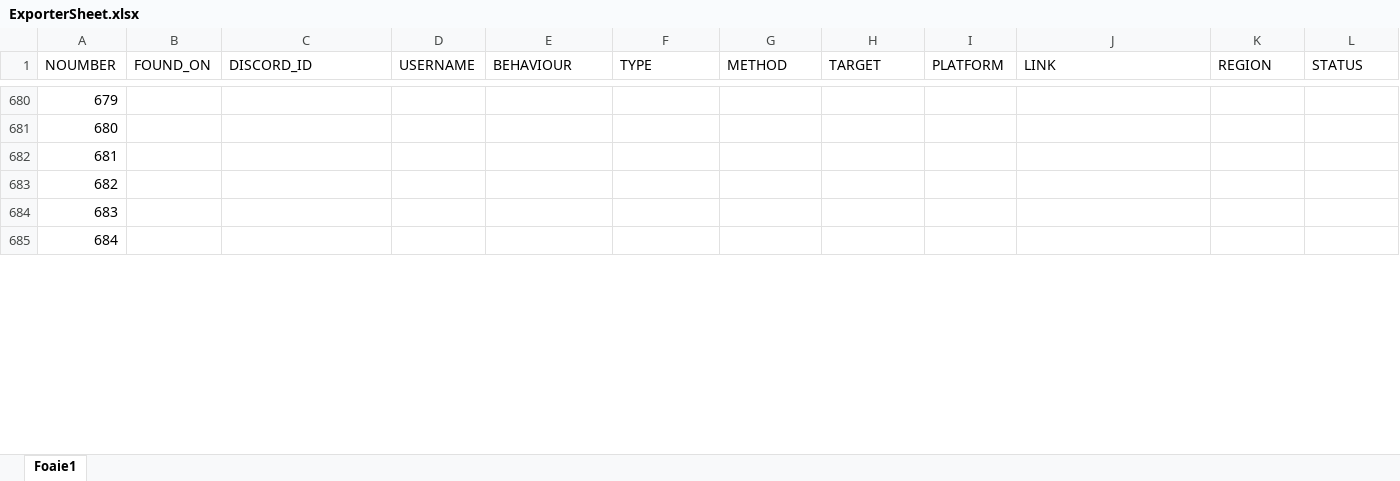
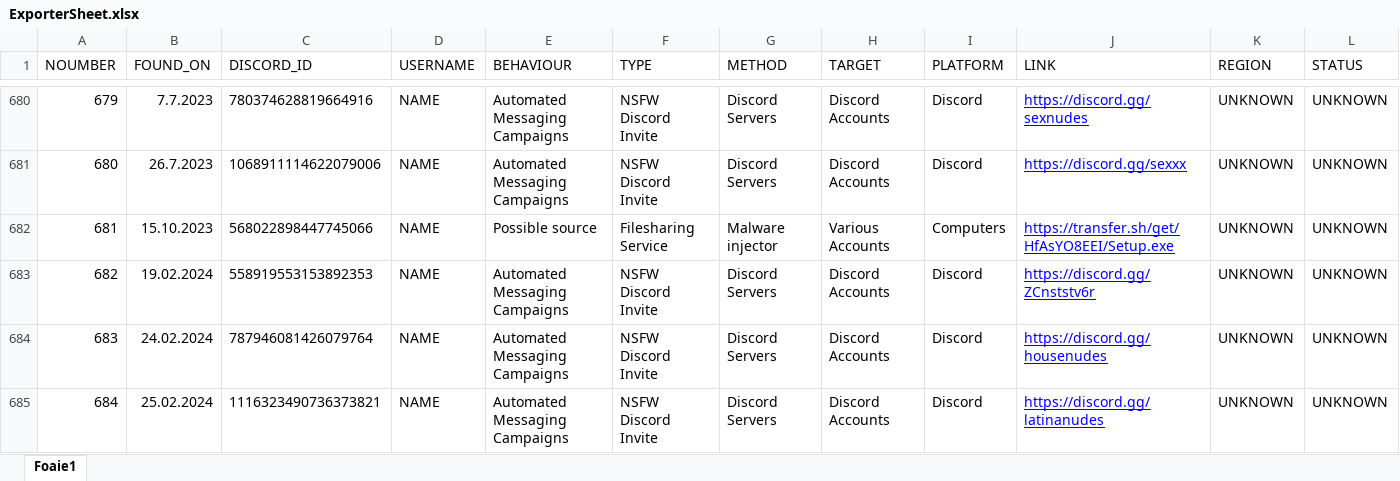
Before and after one commit to ThatSINEWAVE/Malicious-URLs-DB, an Excel workbook: tools/ExporterSheet.xlsx, sheet Foaie1, drawn as a sheet; only a part is shown, gaps mark what is left out; values as stored, in another font and other column widths than the file's, no borders; charts and pictures not drawn; the diff covers the shown part only; the diff names each change by its address in the sheet, - before the commit and + after, or states it on an @@ line.

```diff
--- a/tools/ExporterSheet.xlsx (sheet Foaie1)
+++ b/tools/ExporterSheet.xlsx (sheet Foaie1)
-B680 (FOUND_ON): (empty)
+B680 (FOUND_ON): 7.7.2023
-C680 (DISCORD_ID): (empty)
+C680 (DISCORD_ID): 780374628819664916
-D680:D685 (USERNAME): (empty)
+D680:D685 (USERNAME): NAME
-E680:E681 (BEHAVIOUR): (empty)
+E680:E681 (BEHAVIOUR): Automated Messaging Campaigns
-F680:F681 (TYPE): (empty)
+F680:F681 (TYPE): NSFW Discord Invite
-G680:G681 (METHOD): (empty)
+G680:G681 (METHOD): Discord Servers
-H680:H681 (TARGET): (empty)
+H680:H681 (TARGET): Discord Accounts
-I680:I681 (PLATFORM): (empty)
+I680:I681 (PLATFORM): Discord
-J680 (LINK): (empty)
+J680 (LINK): https://discord.gg/sexnudes
-K680:K685 (REGION): (empty)
+K680:K685 (REGION): UNKNOWN
-L680:L685 (STATUS): (empty)
+L680:L685 (STATUS): UNKNOWN
-B681 (FOUND_ON): (empty)
+B681 (FOUND_ON): 26.7.2023
-C681 (DISCORD_ID): (empty)
+C681 (DISCORD_ID): 1068911114622079006
-J681 (LINK): (empty)
+J681 (LINK): https://discord.gg/sexxx
-B682 (FOUND_ON): (empty)
+B682 (FOUND_ON): 15.10.2023
-C682 (DISCORD_ID): (empty)
+C682 (DISCORD_ID): 568022898447745066
-E682 (BEHAVIOUR): (empty)
+E682 (BEHAVIOUR): Possible source
-F682 (TYPE): (empty)
+F682 (TYPE): Filesharing Service
-G682 (METHOD): (empty)
+G682 (METHOD): Malware injector
-H682 (TARGET): (empty)
+H682 (TARGET): Various Accounts
-I682 (PLATFORM): (empty)
+I682 (PLATFORM): Computers
-J682 (LINK): (empty)
+J682 (LINK): https://transfer.sh/get/HfAsYO8EEI/Setup.exe
-B683 (FOUND_ON): (empty)
+B683 (FOUND_ON): 19.02.2024
-C683 (DISCORD_ID): (empty)
+C683 (DISCORD_ID): 558919553153892353
-E683:E685 (BEHAVIOUR): (empty)
+E683:E685 (BEHAVIOUR): Automated Messaging Campaigns
-F683:F685 (TYPE): (empty)
+F683:F685 (TYPE): NSFW Discord Invite
-G683:G685 (METHOD): (empty)
+G683:G685 (METHOD): Discord Servers
-H683:H685 (TARGET): (empty)
+H683:H685 (TARGET): Discord Accounts
-I683:I685 (PLATFORM): (empty)
+I683:I685 (PLATFORM): Discord
-J683 (LINK): (empty)
+J683 (LINK): https://discord.gg/ZCnststv6r
-B684 (FOUND_ON): (empty)
+B684 (FOUND_ON): 24.02.2024
-C684 (DISCORD_ID): (empty)
+C684 (DISCORD_ID): 787946081426079764
-J684 (LINK): (empty)
+J684 (LINK): https://discord.gg/housenudes
-B685 (FOUND_ON): (empty)
+B685 (FOUND_ON): 25.02.2024
-C685 (DISCORD_ID): (empty)
+C685 (DISCORD_ID): 1116323490736373821
-J685 (LINK): (empty)
+J685 (LINK): https://discord.gg/latinanudes
```
Also changed, not shown: 28 removed rows and 407 edited cells elsewhere in this sheet, 8 other files.
